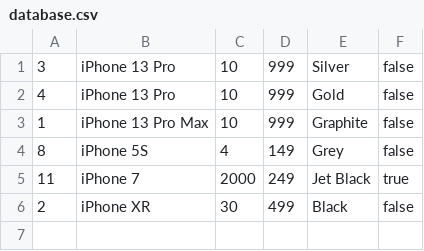
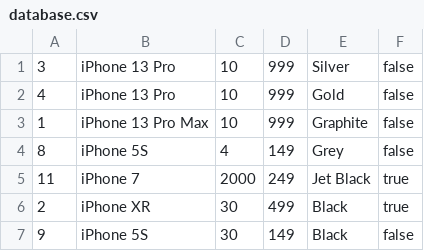
Before and after one commit to TomSuworof/filebased-db, a CSV file: backend/src/main/resources/db/database.csv, drawn as a sheet.

```diff
--- a/backend/src/main/resources/db/database.csv
+++ b/backend/src/main/resources/db/database.csv
@@ -5,2 +5,3 @@
 11,iPhone 7,2000,249,Jet Black,true
-2,iPhone XR,30,499,Black,false
+2,iPhone XR,30,499,Black,true
+9,iPhone 5S,30,149,Black,false
```
Also changed, not shown: 5 other files.
